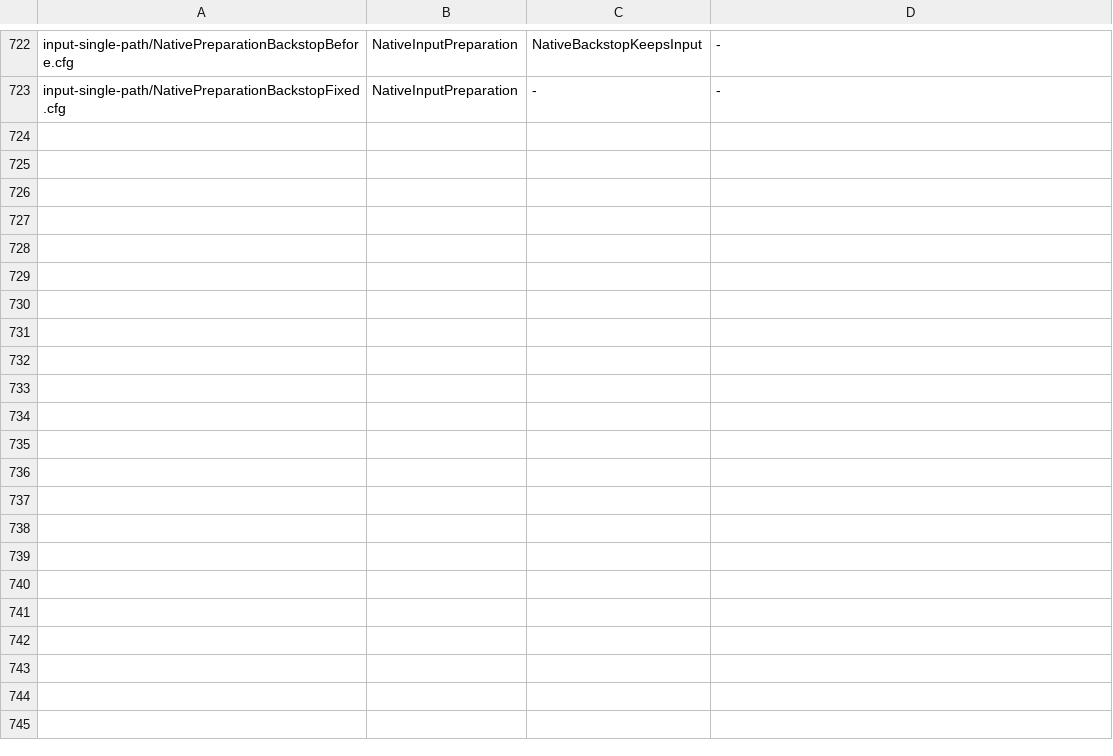
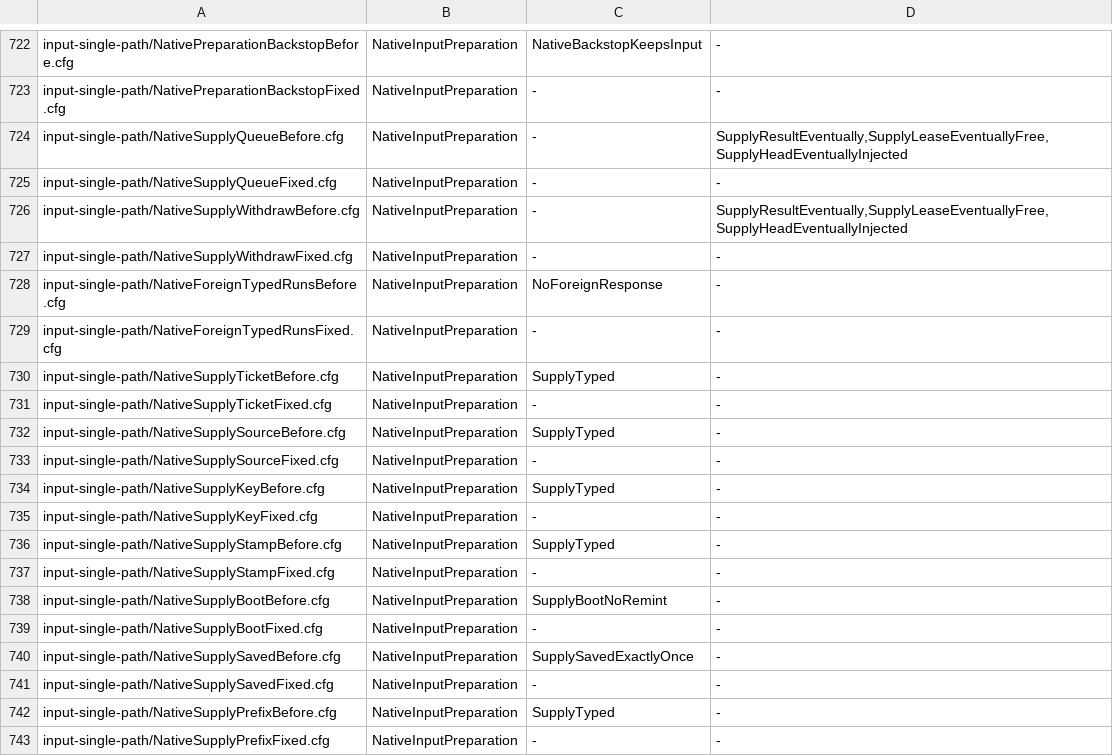
Before and after one commit to itismyfield/AgentDesk, a TSV file: docs/statecharts/expected.tsv, drawn as a sheet; only a part is shown, gaps mark what is left out; the diff names each change by its address in the sheet, - before the commit and + after, or states it on an @@ line.

```diff
--- a/docs/statecharts/expected.tsv
+++ b/docs/statecharts/expected.tsv
+row 724: input-single-path/NativeSupplyQueueBefore.cfg | NativeInputPreparation | - | SupplyResultEventually,SupplyLeaseEventuallyFree,SupplyHeadEventuallyInjected
+row 725: input-single-path/NativeSupplyQueueFixed.cfg | NativeInputPreparation | - | -
+row 726: input-single-path/NativeSupplyWithdrawBefore.cfg | NativeInputPreparation | - | SupplyResultEventually,SupplyLeaseEventuallyFree,SupplyHeadEventuallyInjected
+row 727: input-single-path/NativeSupplyWithdrawFixed.cfg | NativeInputPreparation | - | -
+row 728: input-single-path/NativeForeignTypedRunsBefore.cfg | NativeInputPreparation | NoForeignResponse | -
+row 729: input-single-path/NativeForeignTypedRunsFixed.cfg | NativeInputPreparation | - | -
+row 730: input-single-path/NativeSupplyTicketBefore.cfg | NativeInputPreparation | SupplyTyped | -
+row 731: input-single-path/NativeSupplyTicketFixed.cfg | NativeInputPreparation | - | -
+row 732: input-single-path/NativeSupplySourceBefore.cfg | NativeInputPreparation | SupplyTyped | -
+row 733: input-single-path/NativeSupplySourceFixed.cfg | NativeInputPreparation | - | -
+row 734: input-single-path/NativeSupplyKeyBefore.cfg | NativeInputPreparation | SupplyTyped | -
+row 735: input-single-path/NativeSupplyKeyFixed.cfg | NativeInputPreparation | - | -
+row 736: input-single-path/NativeSupplyStampBefore.cfg | NativeInputPreparation | SupplyTyped | -
+row 737: input-single-path/NativeSupplyStampFixed.cfg | NativeInputPreparation | - | -
+row 738: input-single-path/NativeSupplyBootBefore.cfg | NativeInputPreparation | SupplyBootNoRemint | -
+row 739: input-single-path/NativeSupplyBootFixed.cfg | NativeInputPreparation | - | -
+row 740: input-single-path/NativeSupplySavedBefore.cfg | NativeInputPreparation | SupplySavedExactlyOnce | -
+row 741: input-single-path/NativeSupplySavedFixed.cfg | NativeInputPreparation | - | -
+row 742: input-single-path/NativeSupplyPrefixBefore.cfg | NativeInputPreparation | SupplyTyped | -
+row 743: input-single-path/NativeSupplyPrefixFixed.cfg | NativeInputPreparation | - | -
```
Also changed, not shown: 39 other files.
